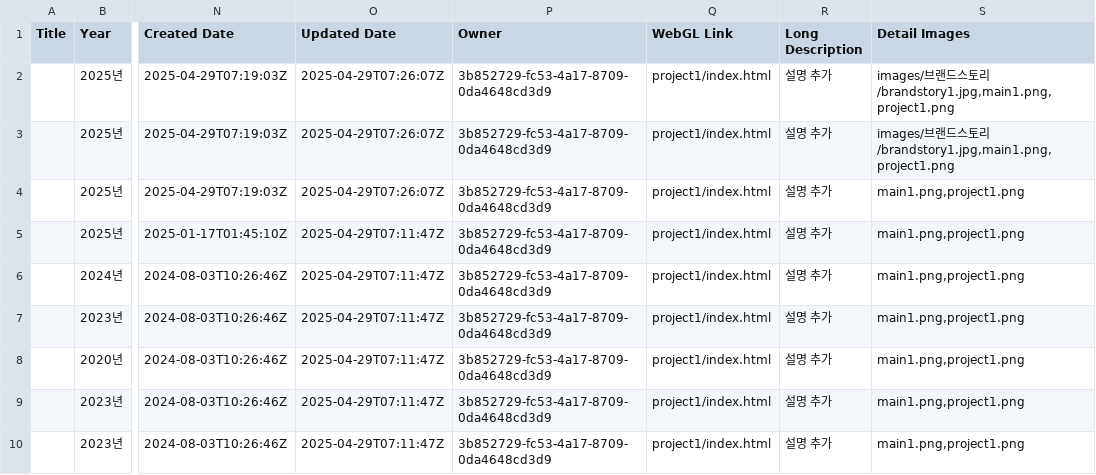
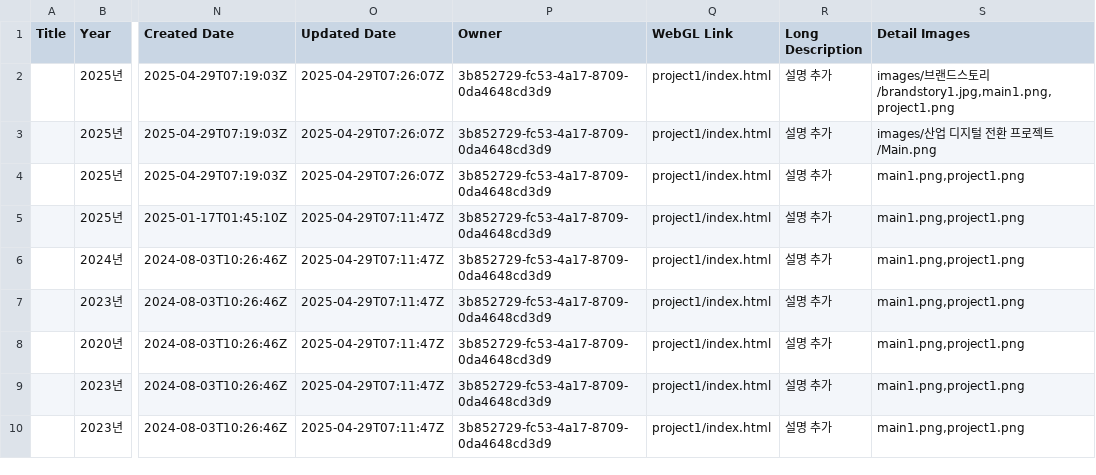
Before and after one commit to X2RMaster/X2RHomepage, a CSV file: X2R Projects.csv, drawn as a sheet; only a part is shown, gaps mark what is left out; the diff names each change by its address in the sheet, - before the commit and + after, or states it on an @@ line.

Commit message:
산업 디지털 전환 프로젝트 갤러리 이미지 정리

```diff
--- a/X2R Projects.csv
+++ b/X2R Projects.csv
-S3 (Detail Images): images/브랜드스토리/brandstory1.jpg,main1.png,project1.png
+S3 (Detail Images): images/산업 디지털 전환 프로젝트/Main.png
```
